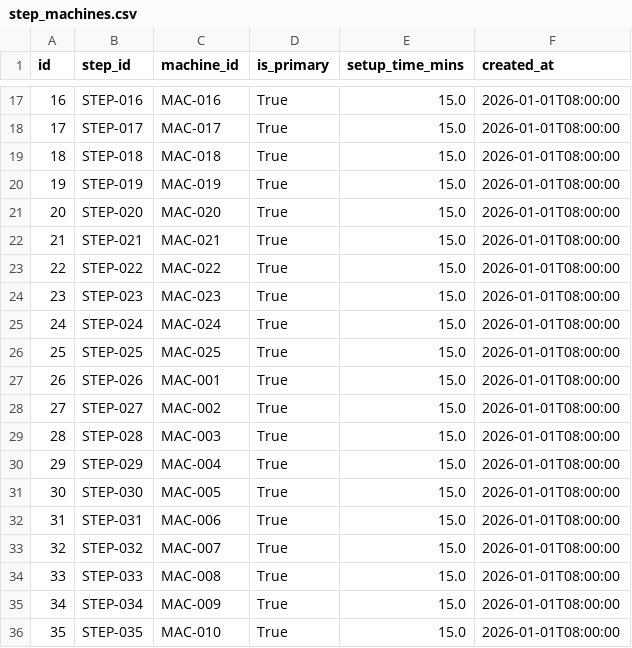
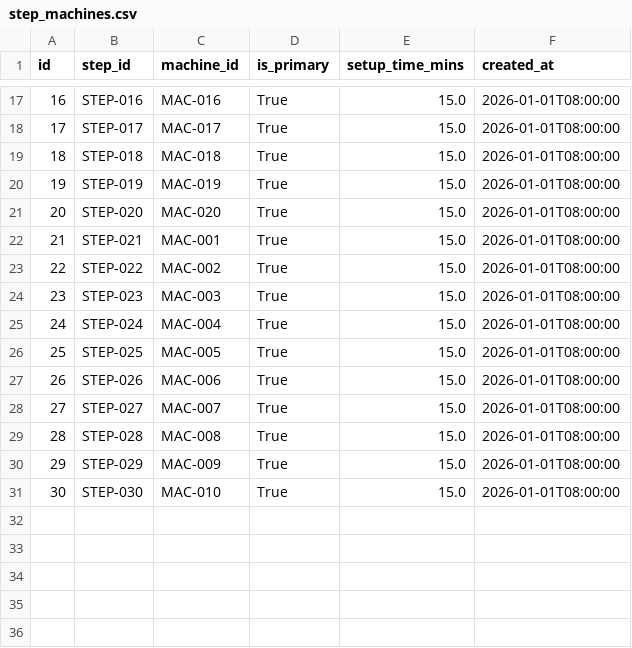
Before and after one commit to Ganesh123-123/manufacturing-defect-traceability-system, a CSV file: backend/exports/step_machines.csv, drawn as a sheet; only a part is shown, gaps mark what is left out.

```diff
--- a/backend/exports/step_machines.csv
+++ b/backend/exports/step_machines.csv
@@ -21,16 +21,11 @@ id,step_id,machine_id,is_primary,setup_time_mins,created_at
 20,STEP-020,MAC-020,True,15.0,2026-01-01T08:00:00
-21,STEP-021,MAC-021,True,15.0,2026-01-01T08:00:00
-22,STEP-022,MAC-022,True,15.0,2026-01-01T08:00:00
-23,STEP-023,MAC-023,True,15.0,2026-01-01T08:00:00
-24,STEP-024,MAC-024,True,15.0,2026-01-01T08:00:00
-25,STEP-025,MAC-025,True,15.0,2026-01-01T08:00:00
-26,STEP-026,MAC-001,True,15.0,2026-01-01T08:00:00
-27,STEP-027,MAC-002,True,15.0,2026-01-01T08:00:00
-28,STEP-028,MAC-003,True,15.0,2026-01-01T08:00:00
-29,STEP-029,MAC-004,True,15.0,2026-01-01T08:00:00
-30,STEP-030,MAC-005,True,15.0,2026-01-01T08:00:00
-31,STEP-031,MAC-006,True,15.0,2026-01-01T08:00:00
-32,STEP-032,MAC-007,True,15.0,2026-01-01T08:00:00
-33,STEP-033,MAC-008,True,15.0,2026-01-01T08:00:00
-34,STEP-034,MAC-009,True,15.0,2026-01-01T08:00:00
-35,STEP-035,MAC-010,True,15.0,2026-01-01T08:00:00
+21,STEP-021,MAC-001,True,15.0,2026-01-01T08:00:00
+22,STEP-022,MAC-002,True,15.0,2026-01-01T08:00:00
+23,STEP-023,MAC-003,True,15.0,2026-01-01T08:00:00
+24,STEP-024,MAC-004,True,15.0,2026-01-01T08:00:00
+25,STEP-025,MAC-005,True,15.0,2026-01-01T08:00:00
+26,STEP-026,MAC-006,True,15.0,2026-01-01T08:00:00
+27,STEP-027,MAC-007,True,15.0,2026-01-01T08:00:00
+28,STEP-028,MAC-008,True,15.0,2026-01-01T08:00:00
+29,STEP-029,MAC-009,True,15.0,2026-01-01T08:00:00
+30,STEP-030,MAC-010,True,15.0,2026-01-01T08:00:00
```
Also changed, not shown: backend/exports/ground_truth.csv, backend/exports/machines.csv, 36 other files.
